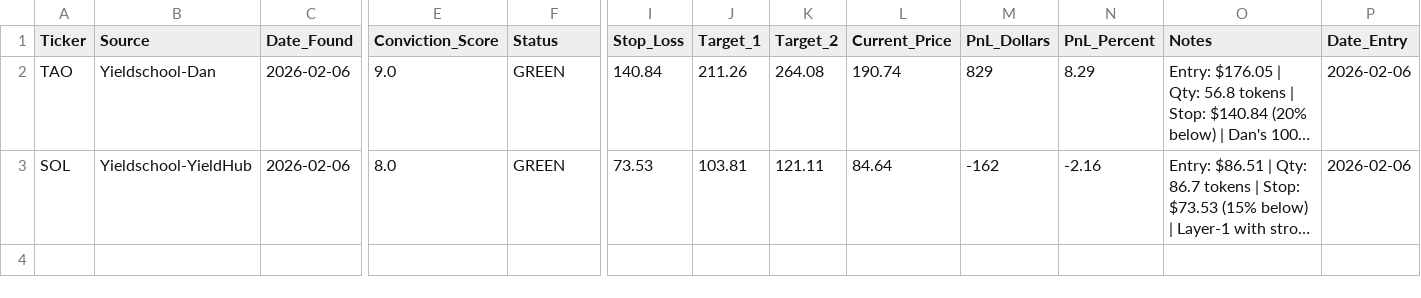
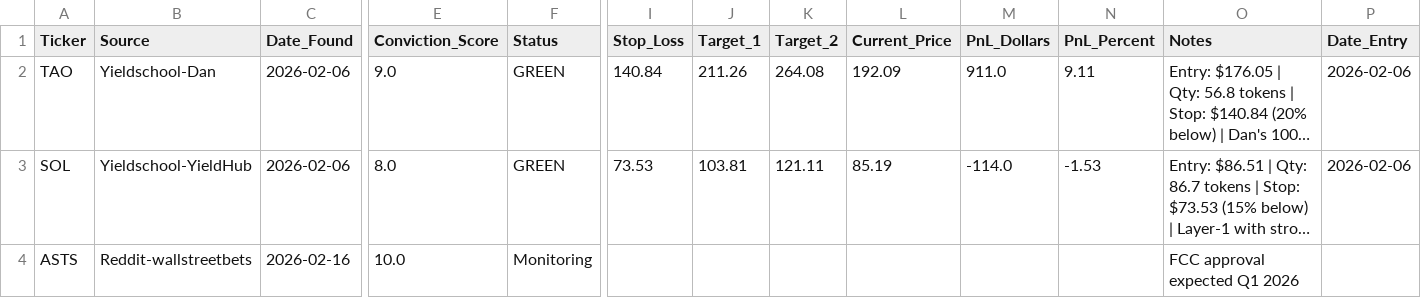
Before and after one commit to joselo-ai/roostr-research, a CSV file: trading/signals-database.csv, drawn as a sheet; only a part is shown, gaps mark what is left out; long unchanged cells end in …; rows hold the shown columns only; the diff names each change by its address in the sheet, - before the commit and + after, or states it on an @@ line.

Commit message:
Auto-update: prices + social arb scan (2026-02-17 09:00)

```diff
--- a/trading/signals-database.csv
+++ b/trading/signals-database.csv
-L2 (Current_Price): 190.74
+L2 (Current_Price): 192.09
-M2 (PnL_Dollars): 829
+M2 (PnL_Dollars): 911.0
-N2 (PnL_Percent): 8.29
+N2 (PnL_Percent): 9.11
-L3 (Current_Price): 84.64
+L3 (Current_Price): 85.19
-M3 (PnL_Dollars): -162
+M3 (PnL_Dollars): -114.0
-N3 (PnL_Percent): -2.16
+N3 (PnL_Percent): -1.53
+row 4: ASTS | Reddit-wallstreetbets | 2026-02-16 | 10.0 | Monitoring |  |  |  |  |  |  | FCC approval expected Q1 2026
```
Also changed, not shown: 2 other files.
